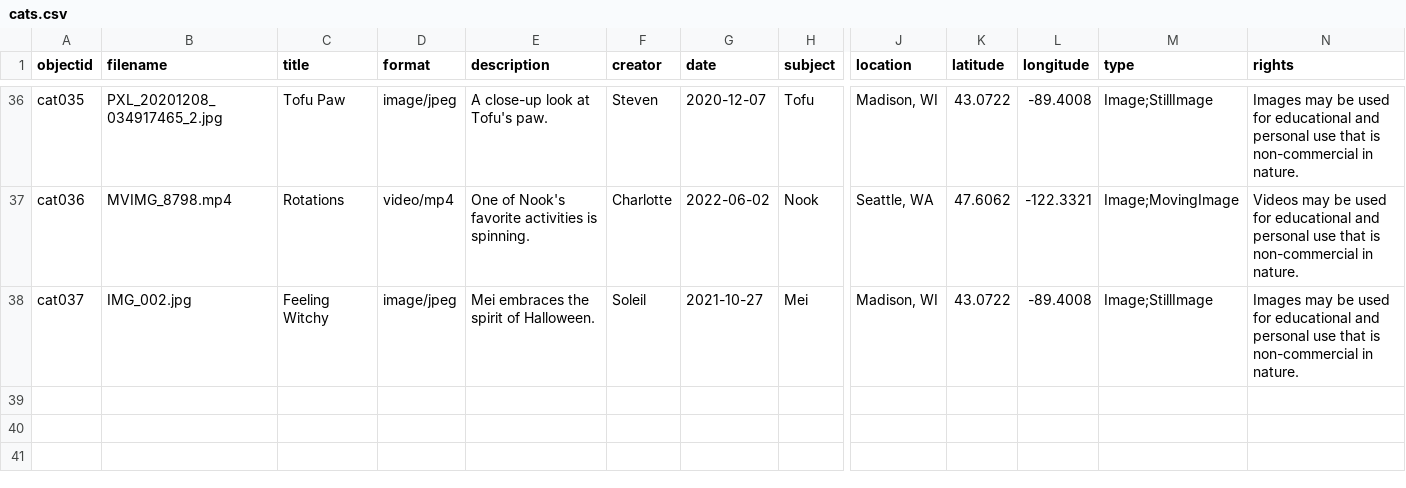
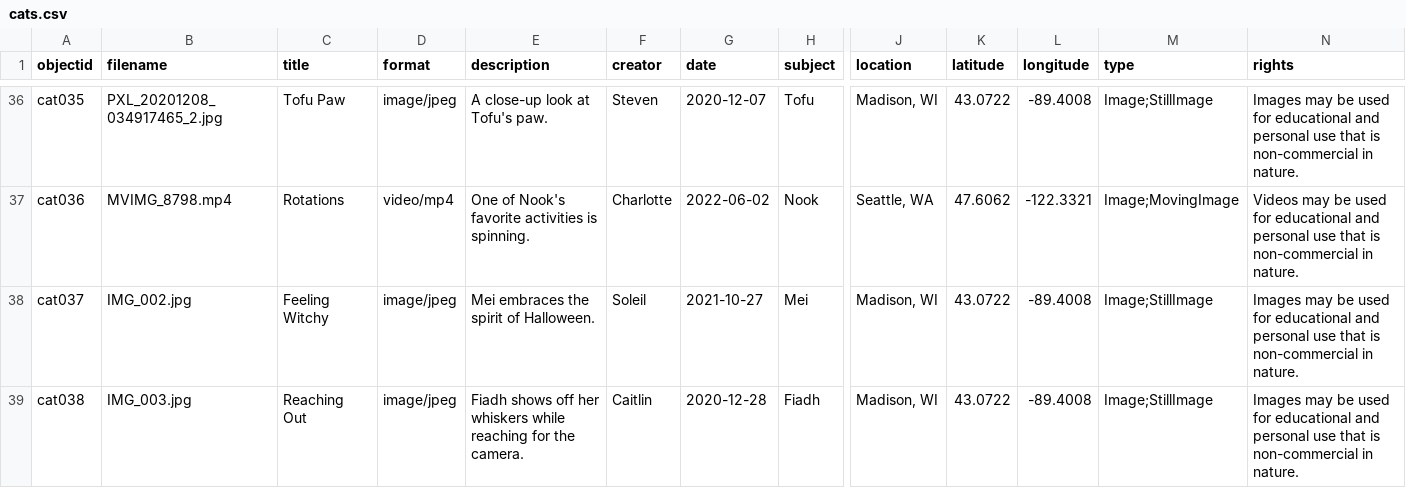
Before and after one commit to smwhelan/Cats-I-Have-Met, a CSV file: _data/cats.csv, drawn as a sheet; only a part is shown, gaps mark what is left out; rows hold the shown columns only; the diff names each change by its address in the sheet, - before the commit and + after, or states it on an @@ line.

Commit message:
Add files via upload

```diff
--- a/_data/cats.csv
+++ b/_data/cats.csv
+row 39: cat038 | IMG_003.jpg | Reaching Out | image/jpeg | Fiadh shows off her whiskers while reaching for the camera. | Caitlin | 2020-12-28 | Fiadh | Madison, WI | 43.0722 | -89.4008 | Image;StillImage | Images may be used for educational and personal use that is non-commercial in nature.
```
